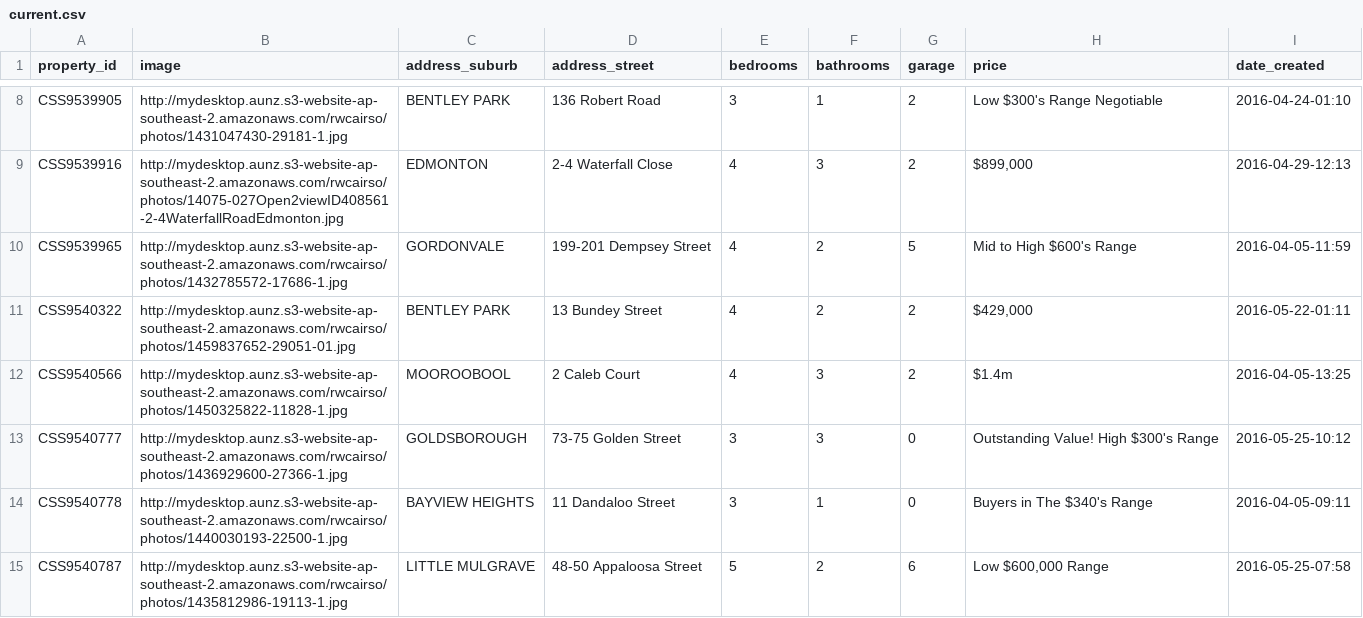
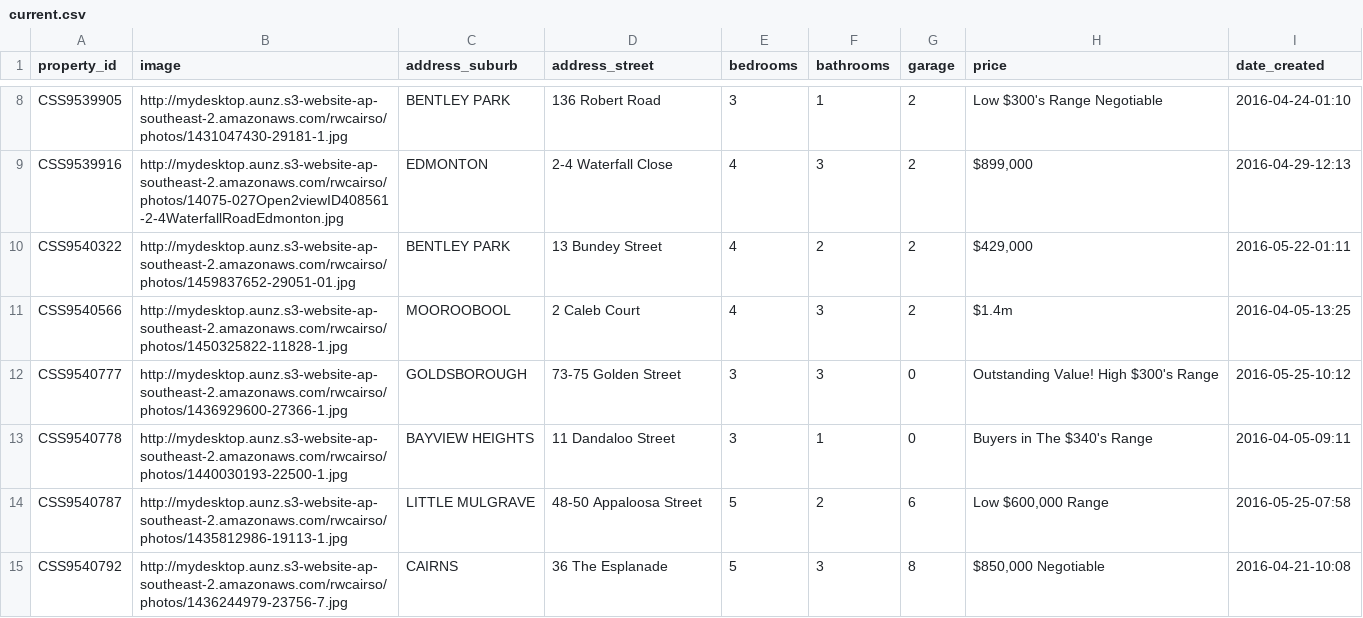
Before and after one commit to callumflack/therese-plath-realestate, a CSV file: _data/current.csv, drawn as a sheet; only a part is shown, gaps mark what is left out; the shorter side is filled out with more unchanged rows; the diff names each change by its address in the sheet, - before the commit and + after, or states it on an @@ line.

Commit message:
Deleted Gordonvale property

```diff
--- a/_data/current.csv
+++ b/_data/current.csv
-row 10: CSS9539965 | http://mydesktop.aunz.s3-website-ap-southeast-2.amazonaws.com/rwcairso/photos/1432785572-17686-1.jpg | GORDONVALE | 199-201 Dempsey Street | 4 | 2 | 5 | Mid to High $600's Range | 2016-04-05-11:59
```
